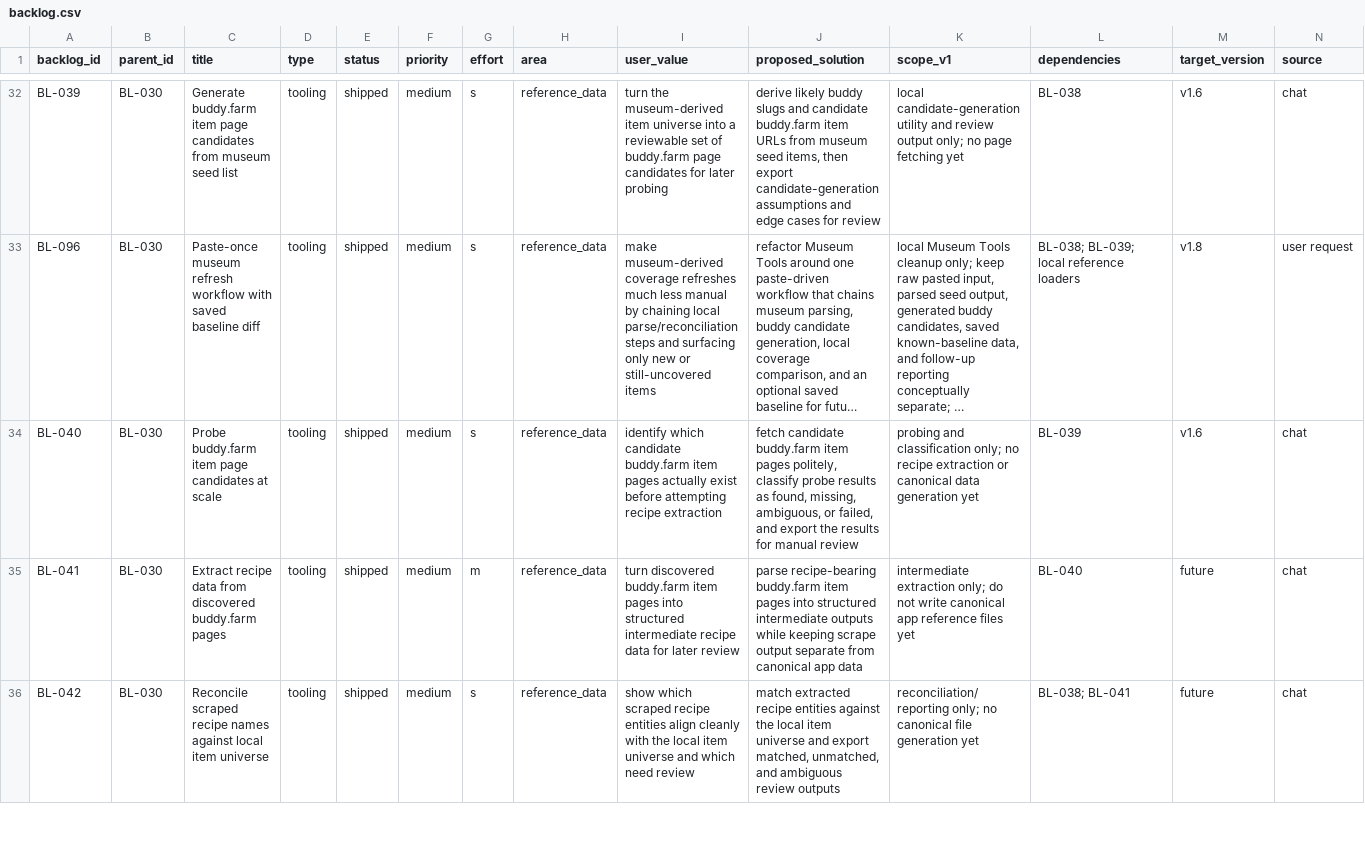
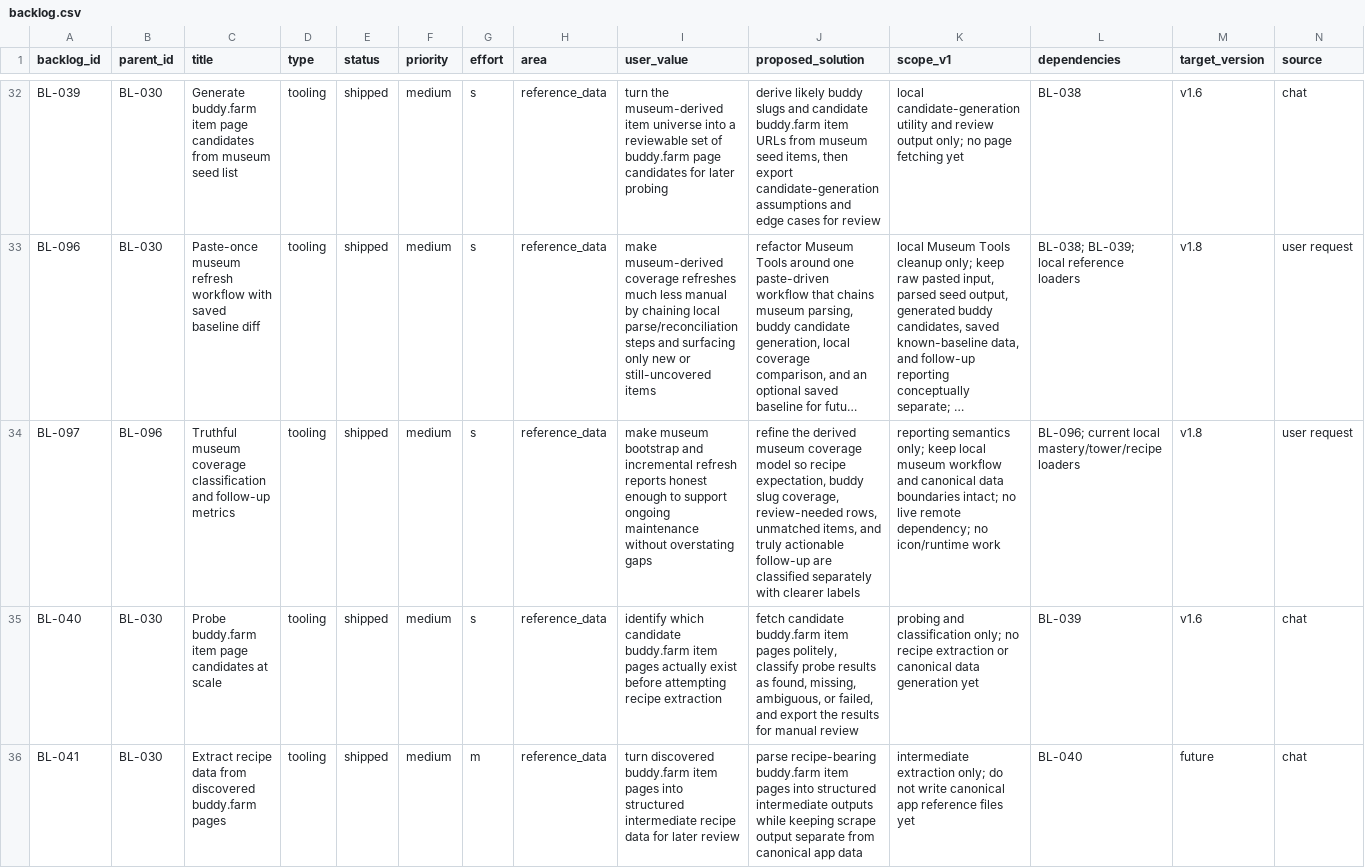
Before and after one commit to missvin/farmrpg-tools, a CSV file: planning/backlog.csv, drawn as a sheet; only a part is shown, gaps mark what is left out; the shorter side is filled out with more unchanged rows; long unchanged cells end in …; rows hold the shown columns only; the diff names each change by its address in the sheet, - before the commit and + after, or states it on an @@ line.

Commit message:
fix(tools): refine museum coverage reporting and slug expectations

```diff
--- a/planning/backlog.csv
+++ b/planning/backlog.csv
+row 34: BL-097 | BL-096 | Truthful museum coverage classification and follow-up metrics | tooling | shipped | medium | s | reference_data | make museum bootstrap and incremental refresh reports honest enough to support ongoing maintenance without overstating gaps | refine the derived museum coverage model so recipe expectation, buddy slug coverage, review-needed rows, unmatched items, and truly actionable follow-up are classified separately with clearer labels | reporting semantics only; keep local museum workflow and canonical data boundaries intact; no live remote dependency; no icon/runtime work | BL-096; current local mastery/tower/recipe loaders | v1.8 | user request
```
Also changed, not shown: 5 other files.
